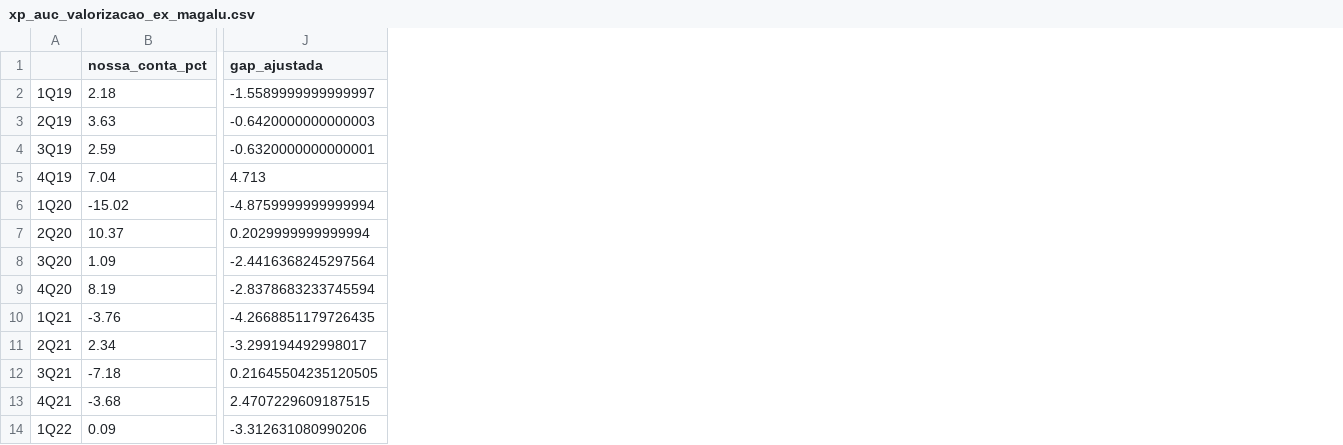
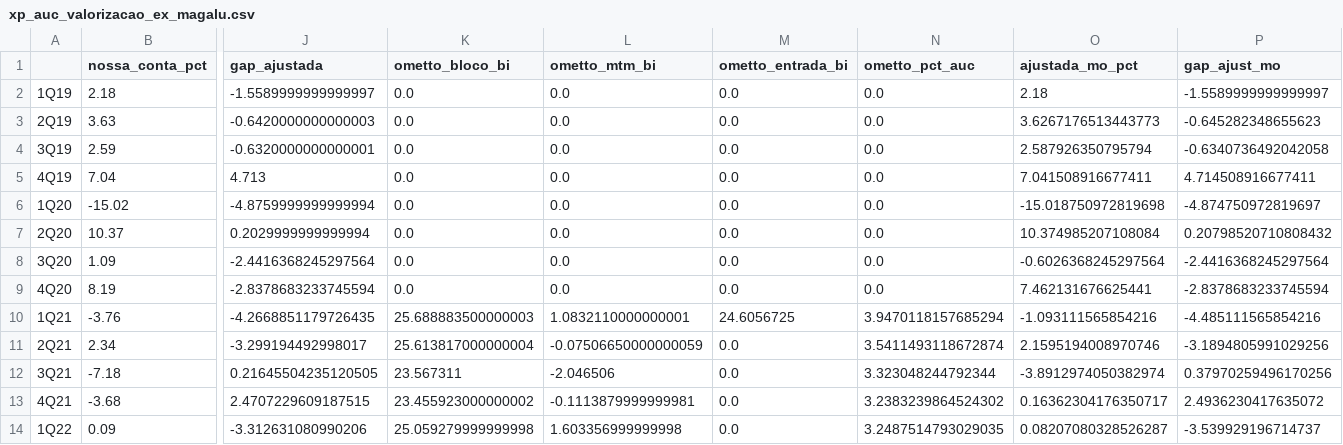
Before and after one commit to rlavourinha/xpi-update, a CSV file: data/xp_auc_valorizacao_ex_magalu.csv, drawn as a sheet; only a part is shown, gaps mark what is left out; the diff names each change by its address in the sheet, - before the commit and + after, or states it on an @@ line.

```diff
--- a/data/xp_auc_valorizacao_ex_magalu.csv
+++ b/data/xp_auc_valorizacao_ex_magalu.csv
+column K (ometto_bloco_bi), rows 2-14: 0.0 | 0.0 | 0.0 | 0.0 | 0.0 | 0.0 | 0.0 | 0.0 | 25.688883500000003 | 25.613817000000004 | 23.567311 | 23.455923000000002 | 25.059279999999998
+column L (ometto_mtm_bi), rows 2-14: 0.0 | 0.0 | 0.0 | 0.0 | 0.0 | 0.0 | 0.0 | 0.0 | 1.0832110000000001 | -0.07506650000000059 | -2.046506 | -0.1113879999999981 | 1.603356999999998
+column M (ometto_entrada_bi), rows 2-14: 0.0 | 0.0 | 0.0 | 0.0 | 0.0 | 0.0 | 0.0 | 0.0 | 24.6056725 | 0.0 | 0.0 | 0.0 | 0.0
+column N (ometto_pct_auc), rows 2-14: 0.0 | 0.0 | 0.0 | 0.0 | 0.0 | 0.0 | 0.0 | 0.0 | 3.9470118157685294 | 3.5411493118672874 | 3.323048244792344 | 3.2383239864524302 | 3.2487514793029035
+column O (ajustada_mo_pct), rows 2-14: 2.18 | 3.6267176513443773 | 2.587926350795794 | 7.041508916677411 | -15.018750972819698 | 10.374985207108084 | -0.6026368245297564 | 7.462131676625441 | -1.093111565854216 | 2.1595194008970746 | -3.8912974050382974 | 0.16362304176350717 | 0.08207080328526287
+column P (gap_ajust_mo), rows 2-14: -1.5589999999999997 | -0.645282348655623 | -0.6340736492042058 | 4.714508916677411 | -4.874750972819697 | 0.20798520710808432 | -2.4416368245297564 | -2.8378683233745594 | -4.485111565854216 | -3.1894805991029256 | 0.37970259496170256 | 2.4936230417635072 | -3.539929196714737
```
Also changed, not shown: 7 other files.
